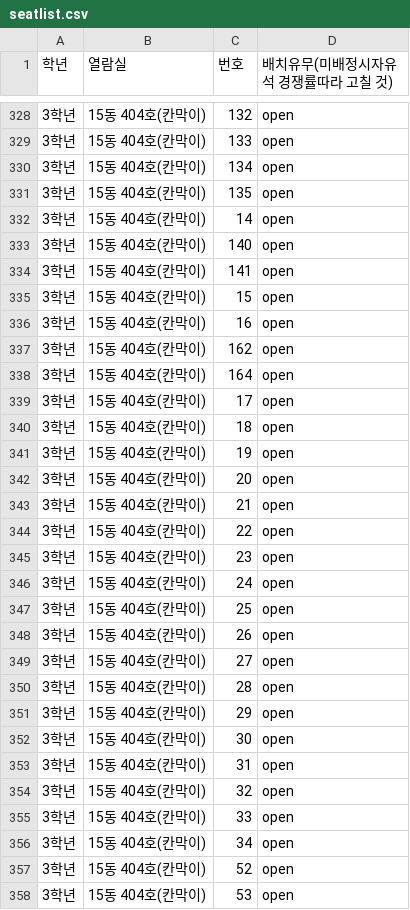
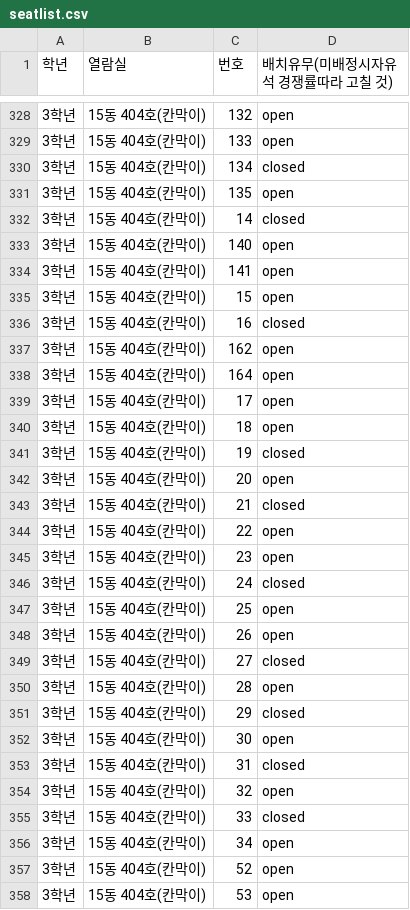
Before and after one commit to 15thlawsnu/snulaw_seating, a CSV file: input/seatlist.csv, drawn as a sheet; only a part is shown, gaps mark what is left out; the diff covers the shown part only.

Commit message:
seatlist 법사 일부자리 close

```diff
--- a/input/seatlist.csv
+++ b/input/seatlist.csv
@@ -329,5 +329,5 @@
 3학년,15동 404호(칸막이),133,open
-3학년,15동 404호(칸막이),134,open
+3학년,15동 404호(칸막이),134,closed
 3학년,15동 404호(칸막이),135,open
-3학년,15동 404호(칸막이),14,open
+3학년,15동 404호(칸막이),14,closed
 3학년,15동 404호(칸막이),140,open
@@ -335,3 +335,3 @@
 3학년,15동 404호(칸막이),15,open
-3학년,15동 404호(칸막이),16,open
+3학년,15동 404호(칸막이),16,closed
 3학년,15동 404호(칸막이),162,open
@@ -340,17 +340,17 @@
 3학년,15동 404호(칸막이),18,open
-3학년,15동 404호(칸막이),19,open
+3학년,15동 404호(칸막이),19,closed
 3학년,15동 404호(칸막이),20,open
-3학년,15동 404호(칸막이),21,open
+3학년,15동 404호(칸막이),21,closed
 3학년,15동 404호(칸막이),22,open
 3학년,15동 404호(칸막이),23,open
-3학년,15동 404호(칸막이),24,open
+3학년,15동 404호(칸막이),24,closed
 3학년,15동 404호(칸막이),25,open
 3학년,15동 404호(칸막이),26,open
-3학년,15동 404호(칸막이),27,open
+3학년,15동 404호(칸막이),27,closed
 3학년,15동 404호(칸막이),28,open
-3학년,15동 404호(칸막이),29,open
+3학년,15동 404호(칸막이),29,closed
 3학년,15동 404호(칸막이),30,open
-3학년,15동 404호(칸막이),31,open
+3학년,15동 404호(칸막이),31,closed
 3학년,15동 404호(칸막이),32,open
-3학년,15동 404호(칸막이),33,open
+3학년,15동 404호(칸막이),33,closed
 3학년,15동 404호(칸막이),34,open
```
Also changed, not shown: 7 edited cells elsewhere in this file.
